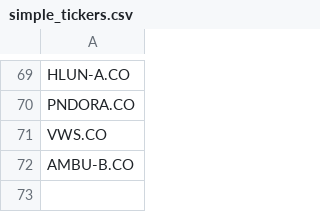
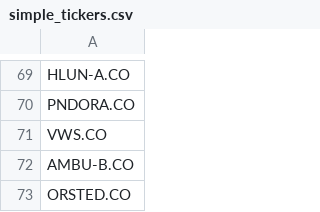
Before and after one commit to P1N60/stock_predictor, a CSV file: data/tickers/simple_tickers.csv, drawn as a sheet; only a part is shown, gaps mark what is left out; the diff names each change by its address in the sheet, - before the commit and + after, or states it on an @@ line.

Commit message:
added Ørsted, though this wont be available until next earnings.

```diff
--- a/data/tickers/simple_tickers.csv
+++ b/data/tickers/simple_tickers.csv
+row 73: ORSTED.CO
```
